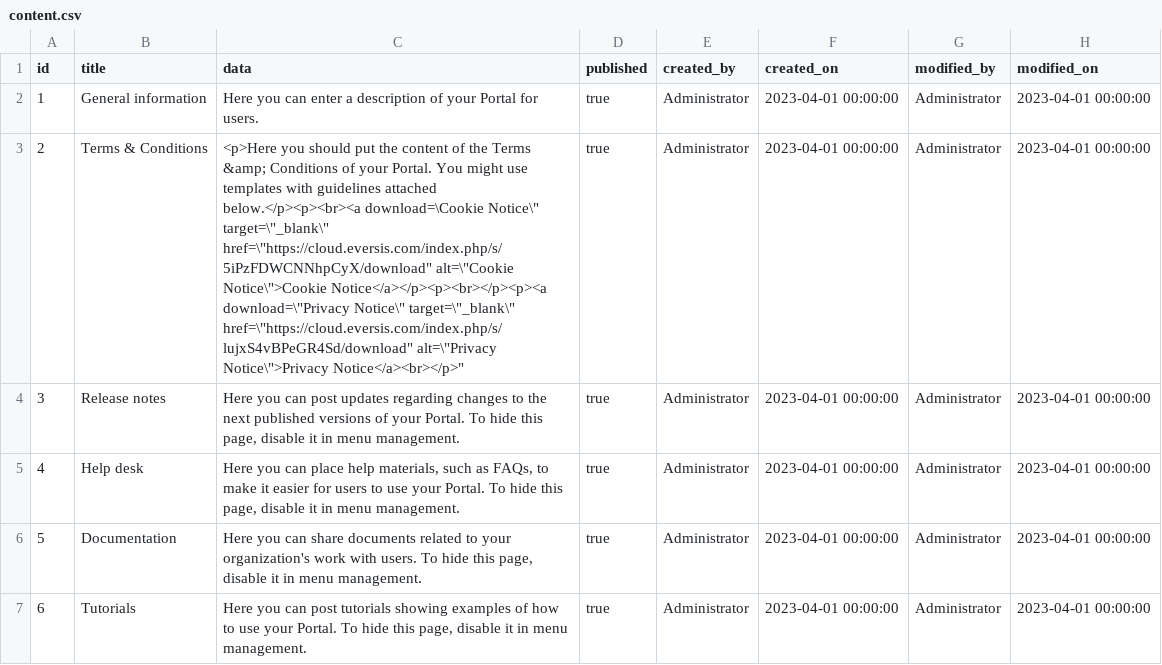
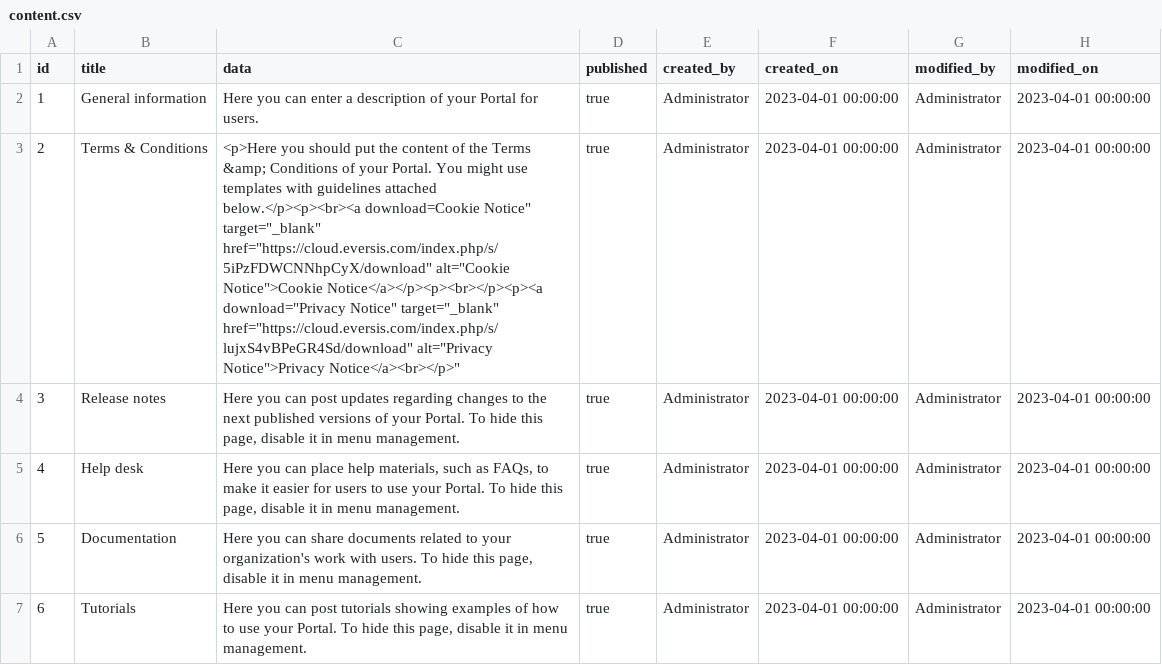
Before and after one commit to geoportal-org/geoportal-org, a CSV file: geoss-contents/src/main/resources/db/init-data/content.csv, drawn as a sheet.

Commit message:
GPP-534 t&c update

```diff
--- a/geoss-contents/src/main/resources/db/init-data/content.csv
+++ b/geoss-contents/src/main/resources/db/init-data/content.csv
@@ -2,3 +2,3 @@ id|title|data|published|created_by|created_on|modified_by|modified_on
 1|General information|"Here you can enter a description of your Portal for users."|true|"Administrator"|"2023-04-01 00:00:00"|"Administrator"|"2023-04-01 00:00:00"
-2|Terms & Conditions|"<p>Here you should put the content of the Terms &amp; Conditions of your Portal. You might use templates with guidelines attached below.</p><p><br><a download=\"Cookie Notice\" target=\"_blank\" href=\"https://cloud.eversis.com/index.php/s/5iPzFDWCNNhpCyX/download" alt=\"Cookie Notice\">Cookie Notice</a></p><p><br></p><p><a download=\"Privacy Notice\" target=\"_blank\" href=\"https://cloud.eversis.com/index.php/s/lujxS4vBPeGR4Sd/download" alt=\"Privacy Notice\">Privacy Notice</a><br></p>"|true|"Administrator"|"2023-04-01 00:00:00"|"Administrator"|"2023-04-01 00:00:00"
+2|Terms & Conditions|"<p>Here you should put the content of the Terms &amp; Conditions of your Portal. You might use templates with guidelines attached below.</p><p><br><a download="Cookie Notice" target="_blank" href="https://cloud.eversis.com/index.php/s/5iPzFDWCNNhpCyX/download" alt="Cookie Notice">Cookie Notice</a></p><p><br></p><p><a download="Privacy Notice" target="_blank" href="https://cloud.eversis.com/index.php/s/lujxS4vBPeGR4Sd/download" alt="Privacy Notice">Privacy Notice</a><br></p>"|true|"Administrator"|"2023-04-01 00:00:00"|"Administrator"|"2023-04-01 00:00:00"
 3|Release notes|"Here you can post updates regarding changes to the next published versions of your Portal. To hide this page, disable it in menu management."|true|"Administrator"|"2023-04-01 00:00:00"|"Administrator"|"2023-04-01 00:00:00"
```
